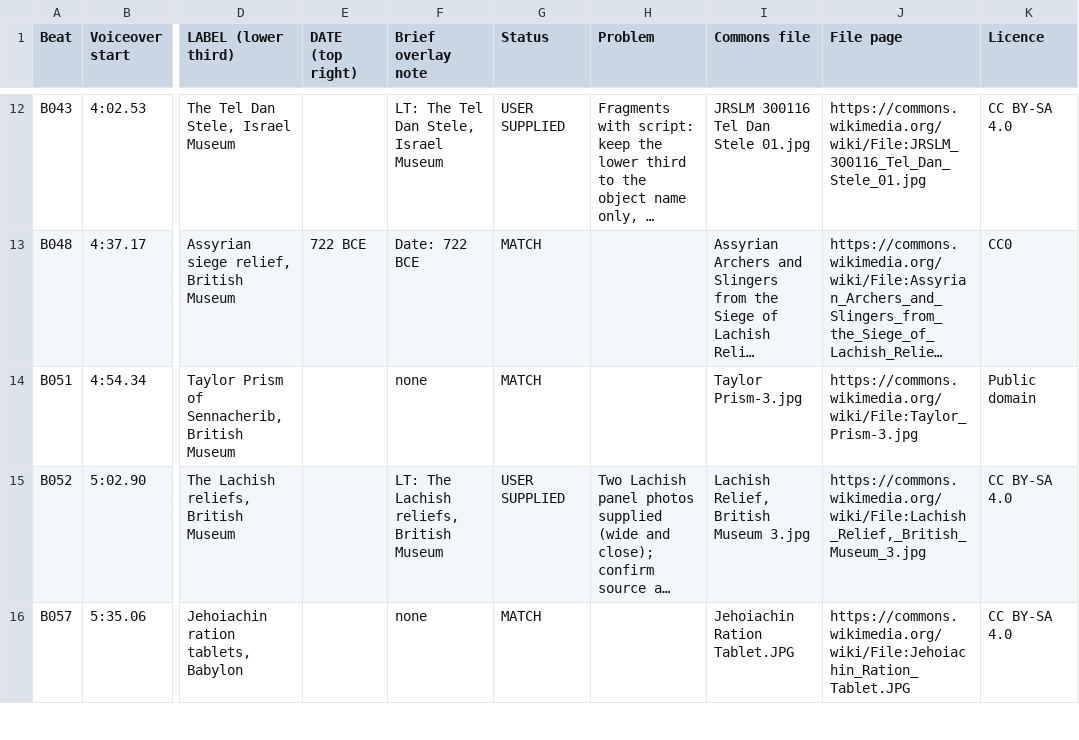
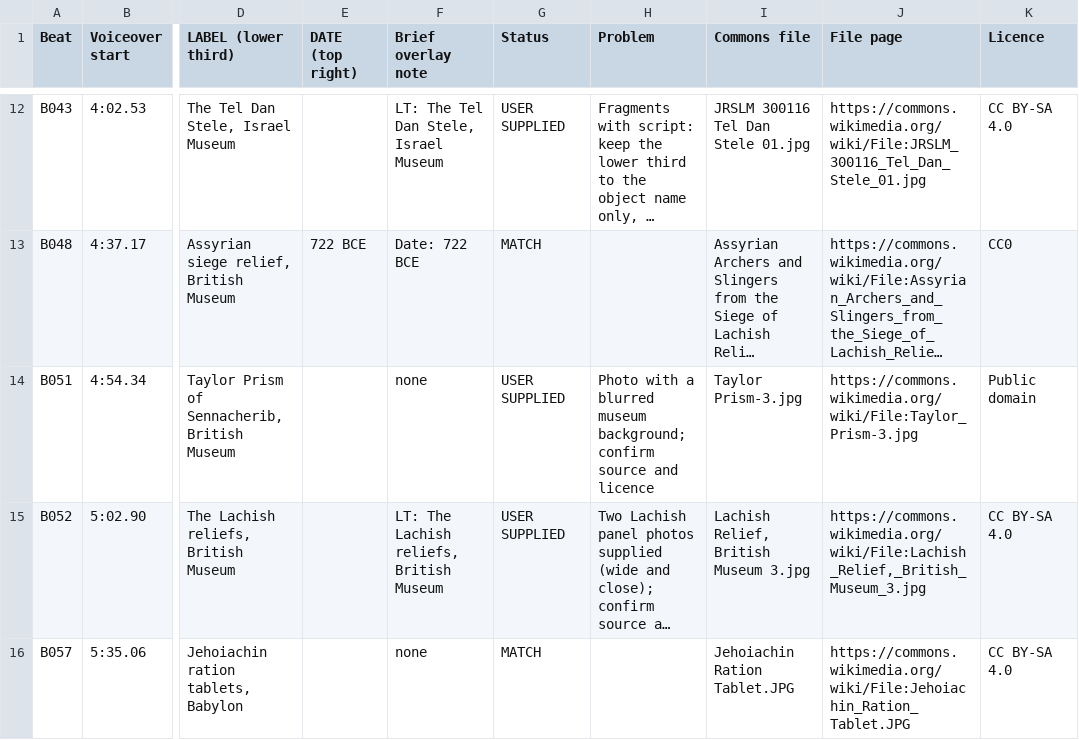
Before and after one commit to r21147131-source/StardustStory, a CSV file: pantheon-ep5/ep5-archival-shotlist.csv, drawn as a sheet; only a part is shown, gaps mark what is left out; long unchanged cells end in …; the diff covers the shown part only; the diff names each change by its address in the sheet, - before the commit and + after, or states it on an @@ line.

```diff
--- a/pantheon-ep5/ep5-archival-shotlist.csv
+++ b/pantheon-ep5/ep5-archival-shotlist.csv
-G14 (Status): MATCH
+G14 (Status): USER SUPPLIED
-H14 (Problem): (empty)
+H14 (Problem): Photo with a blurred museum background; confirm source and licence
```
Also changed, not shown: 4 edited cells elsewhere in this file.
